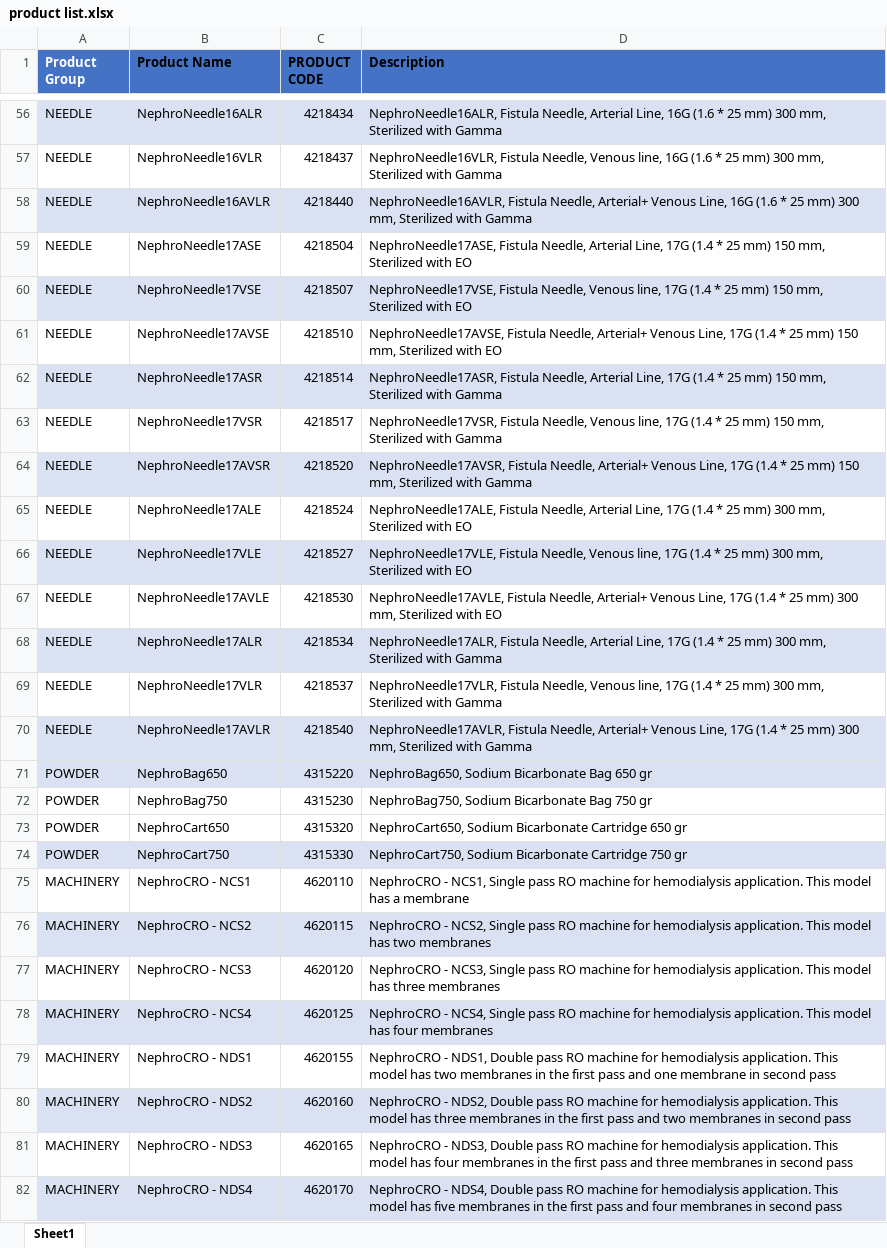
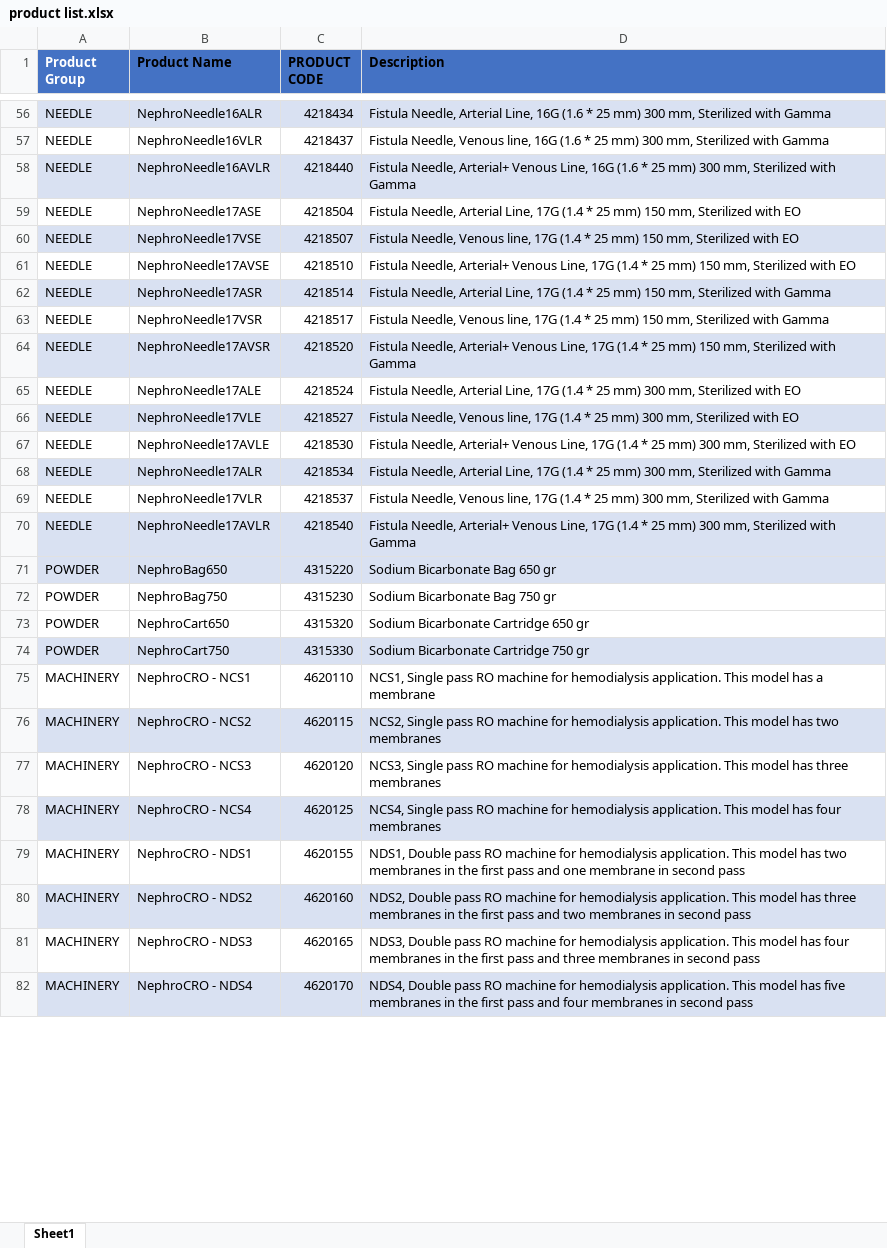
Before and after one commit to maahtami/product-forecast-form, an Excel workbook: product list.xlsx, sheet Sheet1, drawn as a sheet; only a part is shown, gaps mark what is left out; values as stored, in another font and other column widths than the file's, no borders; the diff covers the shown part only; the diff names each change by its address in the sheet, - before the commit and + after, or states it on an @@ line.

```diff
--- a/product list.xlsx (sheet Sheet1)
+++ b/product list.xlsx (sheet Sheet1)
-D56 (Description): NephroNeedle16ALR, Fistula Needle,…
+D56 (Description): Fistula Needle,…
-D57 (Description): NephroNeedle16VLR, Fistula Needle,…
+D57 (Description): Fistula Needle,…
-D58 (Description): NephroNeedle16AVLR, Fistula Needle,…
+D58 (Description): Fistula Needle,…
-D59 (Description): NephroNeedle17ASE, Fistula Needle,…
+D59 (Description): Fistula Needle,…
-D60 (Description): NephroNeedle17VSE, Fistula Needle,…
+D60 (Description): Fistula Needle,…
-D61 (Description): NephroNeedle17AVSE, Fistula Needle,…
+D61 (Description): Fistula Needle,…
-D62 (Description): NephroNeedle17ASR, Fistula Needle,…
+D62 (Description): Fistula Needle,…
-D63 (Description): NephroNeedle17VSR, Fistula Needle,…
+D63 (Description): Fistula Needle,…
-D64 (Description): NephroNeedle17AVSR, Fistula Needle,…
+D64 (Description): Fistula Needle,…
-D65 (Description): NephroNeedle17ALE, Fistula Needle,…
+D65 (Description): Fistula Needle,…
-D66 (Description): NephroNeedle17VLE, Fistula Needle,…
+D66 (Description): Fistula Needle,…
-D67 (Description): NephroNeedle17AVLE, Fistula Needle,…
+D67 (Description): Fistula Needle,…
-D68 (Description): NephroNeedle17ALR, Fistula Needle,…
+D68 (Description): Fistula Needle,…
-D69 (Description): NephroNeedle17VLR, Fistula Needle,…
+D69 (Description): Fistula Needle,…
-D70 (Description): NephroNeedle17AVLR, Fistula Needle,…
+D70 (Description): Fistula Needle,…
-D71 (Description): NephroBag650, Sodium Bicarbonate Bag 650 gr
+D71 (Description): Sodium Bicarbonate Bag 650 gr
-D72 (Description): NephroBag750, Sodium Bicarbonate Bag 750 gr
+D72 (Description): Sodium Bicarbonate Bag 750 gr
-D73 (Description): NephroCart650, Sodium Bicarbonate Cartridge 650 gr
+D73 (Description): Sodium Bicarbonate Cartridge 650 gr
-D74 (Description): NephroCart750, Sodium Bicarbonate Cartridge 750 gr
+D74 (Description): Sodium Bicarbonate Cartridge 750 gr
-D75 (Description): NephroCRO - NCS1, Single…
+D75 (Description): NCS1, Single…
-D76 (Description): NephroCRO - NCS2, Single…
+D76 (Description): NCS2, Single…
-D77 (Description): NephroCRO - NCS3, Single…
+D77 (Description): NCS3, Single…
-D78 (Description): NephroCRO - NCS4, Single…
+D78 (Description): NCS4, Single…
-D79 (Description): NephroCRO - NDS1, Double…
+D79 (Description): NDS1, Double…
-D80 (Description): NephroCRO - NDS2, Double…
+D80 (Description): NDS2, Double…
-D81 (Description): NephroCRO - NDS3, Double…
+D81 (Description): NDS3, Double…
-D82 (Description): NephroCRO - NDS4, Double…
+D82 (Description): NDS4, Double…
```
Also changed, not shown: 95 edited cells and cell formats elsewhere in this sheet, 2 other files.
